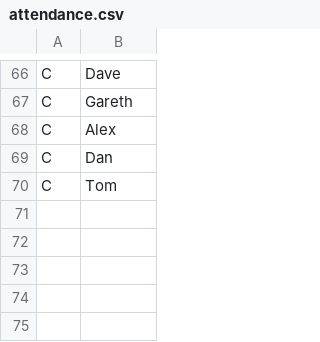
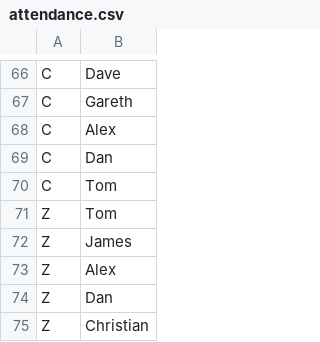
Before and after one commit to JimShady/atozpubcrawls, a CSV file: attendance.csv, drawn as a sheet; only a part is shown, gaps mark what is left out.

```diff
--- a/attendance.csv
+++ b/attendance.csv
@@ -70 +70,6 @@ C,Dan
 C,Tom
+Z,Tom
+Z,James
+Z,Alex
+Z,Dan
+Z,Christian
```
Also changed, not shown: crawls.csv, pubs.csv, 2 other files.
